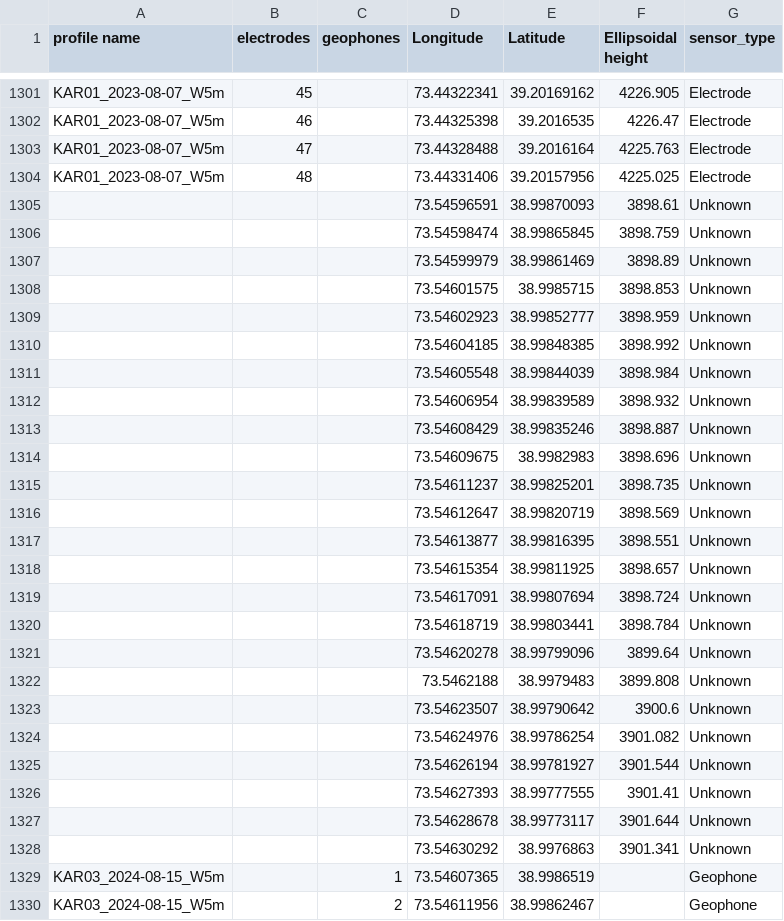
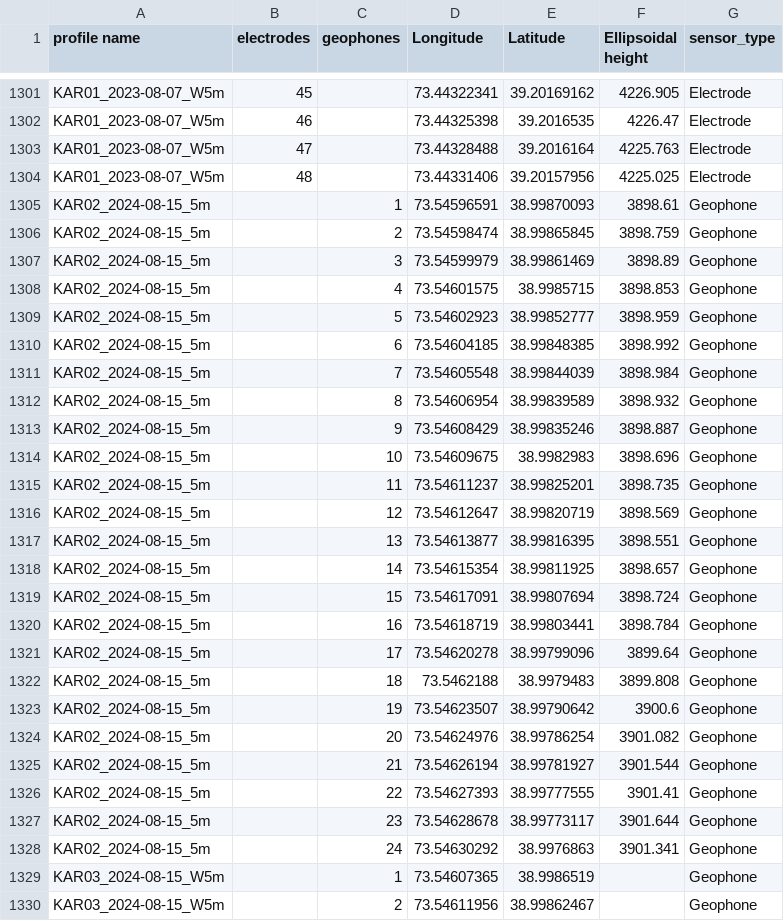
Before and after one commit to tamsima/central-asia-permafrost-geophysics, a CSV file: data/geophysics/profile_coordinates_topo/ALL_PROFILES_master.csv, drawn as a sheet; only a part is shown, gaps mark what is left out; the diff covers the shown part only.

Commit message:
corrected master coordinates file and updated map

```diff
--- a/data/geophysics/profile_coordinates_topo/ALL_PROFILES_master.csv
+++ b/data/geophysics/profile_coordinates_topo/ALL_PROFILES_master.csv
@@ -1304,26 +1304,26 @@ KAR01_2023-08-07_W5m,47,,73.44328488,39.2016164,4225.763,Electrode
 KAR01_2023-08-07_W5m,48,,73.44331406,39.20157956,4225.025,Electrode
-,,,73.54596591,38.99870093,3898.61,Unknown
-,,,73.54598474,38.99865845,3898.759,Unknown
-,,,73.54599979,38.99861469,3898.89,Unknown
-,,,73.54601575,38.9985715,3898.853,Unknown
-,,,73.54602923,38.99852777,3898.959,Unknown
-,,,73.54604185,38.99848385,3898.992,Unknown
-,,,73.54605548,38.99844039,3898.984,Unknown
-,,,73.54606954,38.99839589,3898.932,Unknown
-,,,73.54608429,38.99835246,3898.887,Unknown
-,,,73.54609675,38.9982983,3898.696,Unknown
-,,,73.54611237,38.99825201,3898.735,Unknown
-,,,73.54612647,38.99820719,3898.569,Unknown
-,,,73.54613877,38.99816395,3898.551,Unknown
-,,,73.54615354,38.99811925,3898.657,Unknown
-,,,73.54617091,38.99807694,3898.724,Unknown
-,,,73.54618719,38.99803441,3898.784,Unknown
-,,,73.54620278,38.99799096,3899.64,Unknown
-,,,73.5462188,38.9979483,3899.808,Unknown
-,,,73.54623507,38.99790642,3900.6,Unknown
-,,,73.54624976,38.99786254,3901.082,Unknown
-,,,73.54626194,38.99781927,3901.544,Unknown
-,,,73.54627393,38.99777555,3901.41,Unknown
-,,,73.54628678,38.99773117,3901.644,Unknown
-,,,73.54630292,38.9976863,3901.341,Unknown
+KAR02_2024-08-15_5m,,1,73.54596591,38.99870093,3898.61,Geophone
+KAR02_2024-08-15_5m,,2,73.54598474,38.99865845,3898.759,Geophone
+KAR02_2024-08-15_5m,,3,73.54599979,38.99861469,3898.89,Geophone
+KAR02_2024-08-15_5m,,4,73.54601575,38.9985715,3898.853,Geophone
+KAR02_2024-08-15_5m,,5,73.54602923,38.99852777,3898.959,Geophone
+KAR02_2024-08-15_5m,,6,73.54604185,38.99848385,3898.992,Geophone
+KAR02_2024-08-15_5m,,7,73.54605548,38.99844039,3898.984,Geophone
+KAR02_2024-08-15_5m,,8,73.54606954,38.99839589,3898.932,Geophone
+KAR02_2024-08-15_5m,,9,73.54608429,38.99835246,3898.887,Geophone
+KAR02_2024-08-15_5m,,10,73.54609675,38.9982983,3898.696,Geophone
+KAR02_2024-08-15_5m,,11,73.54611237,38.99825201,3898.735,Geophone
+KAR02_2024-08-15_5m,,12,73.54612647,38.99820719,3898.569,Geophone
+KAR02_2024-08-15_5m,,13,73.54613877,38.99816395,3898.551,Geophone
+KAR02_2024-08-15_5m,,14,73.54615354,38.99811925,3898.657,Geophone
+KAR02_2024-08-15_5m,,15,73.54617091,38.99807694,3898.724,Geophone
+KAR02_2024-08-15_5m,,16,73.54618719,38.99803441,3898.784,Geophone
+KAR02_2024-08-15_5m,,17,73.54620278,38.99799096,3899.64,Geophone
+KAR02_2024-08-15_5m,,18,73.5462188,38.9979483,3899.808,Geophone
+KAR02_2024-08-15_5m,,19,73.54623507,38.99790642,3900.6,Geophone
+KAR02_2024-08-15_5m,,20,73.54624976,38.99786254,3901.082,Geophone
+KAR02_2024-08-15_5m,,21,73.54626194,38.99781927,3901.544,Geophone
+KAR02_2024-08-15_5m,,22,73.54627393,38.99777555,3901.41,Geophone
+KAR02_2024-08-15_5m,,23,73.54628678,38.99773117,3901.644,Geophone
+KAR02_2024-08-15_5m,,24,73.54630292,38.9976863,3901.341,Geophone
 KAR03_2024-08-15_W5m,,1,73.54607365,38.9986519,,Geophone
```
Also changed, not shown: 28 edited cells elsewhere in this file, data/geophysics/profile_coordinates_topo/KAR02_2024-08-15_5m.csv, 1 other file.
